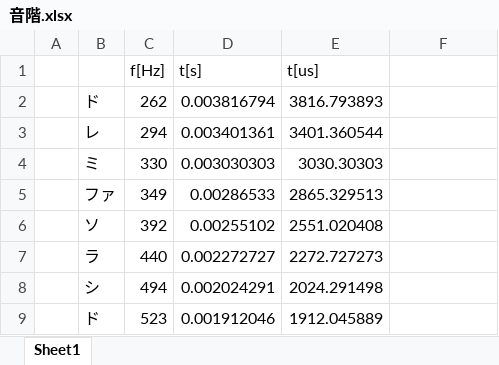
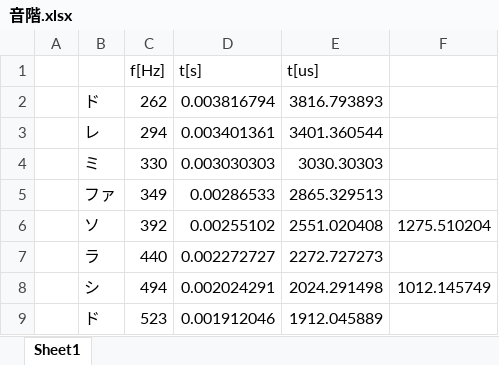
Before and after one commit to moka3660/UneasinessEq, an Excel workbook: 音階.xlsx, sheet Sheet1, drawn as a sheet; values as stored, in another font and other column widths than the file's, no borders; the diff names each change by its address in the sheet, - before the commit and + after, or states it on an @@ line.

```diff
--- a/音階.xlsx (sheet Sheet1)
+++ b/音階.xlsx (sheet Sheet1)
-F6: (empty)
+F6: 1275.510204
-F8: (empty)
+F8: 1012.145749
```
Also changed, not shown: 1 other file.
